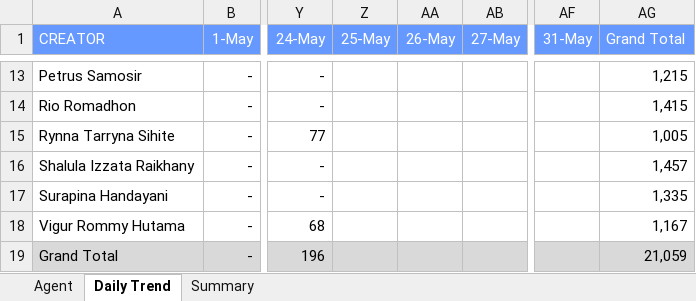
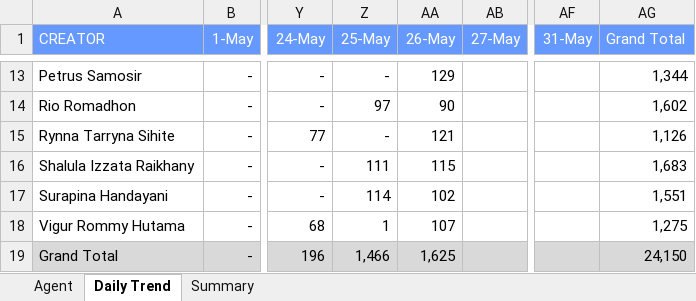
Before and after one commit to AlvyFahmy/Agent_Retention, an Excel workbook: Mei-2026.xlsx, sheet Daily Trend, drawn as a sheet; only a part is shown, gaps mark what is left out; values as stored, in another font and other column widths than the file's, no borders; conditional formats not drawn; the diff covers the shown part only; the diff names each change by its address in the sheet, - before the commit and + after, or states it on an @@ line.

```diff
--- a/Mei-2026.xlsx (sheet Daily Trend)
+++ b/Mei-2026.xlsx (sheet Daily Trend)
-Z13 (25-May): (empty)
+Z13 (25-May): -
-AA13 (26-May): (empty)
+AA13 (26-May): 129
-AG13 (Grand Total): 1,215
+AG13 (Grand Total): 1,344
-Z14 (25-May): (empty)
+Z14 (25-May): 97
-AA14 (26-May): (empty)
+AA14 (26-May): 90
-AG14 (Grand Total): 1,415
+AG14 (Grand Total): 1,602
-Z15 (25-May): (empty)
+Z15 (25-May): -
-AA15 (26-May): (empty)
+AA15 (26-May): 121
-AG15 (Grand Total): 1,005
+AG15 (Grand Total): 1,126
-Z16 (25-May): (empty)
+Z16 (25-May): 111
-AA16 (26-May): (empty)
+AA16 (26-May): 115
-AG16 (Grand Total): 1,457
+AG16 (Grand Total): 1,683
-Z17 (25-May): (empty)
+Z17 (25-May): 114
-AA17 (26-May): (empty)
+AA17 (26-May): 102
-AG17 (Grand Total): 1,335
+AG17 (Grand Total): 1,551
-Z18 (25-May): (empty)
+Z18 (25-May): 1
-AA18 (26-May): (empty)
+AA18 (26-May): 107
-AG18 (Grand Total): 1,167
+AG18 (Grand Total): 1,275
-Z19 (25-May): (empty)
+Z19 (25-May): 1,466
-AA19 (26-May): (empty)
+AA19 (26-May): 1,625
-AG19 (Grand Total): 21,059
+AG19 (Grand Total): 24,150
```
Also changed, not shown: 33 edited cells elsewhere in this sheet, sheet Agent, sheet Summary.
